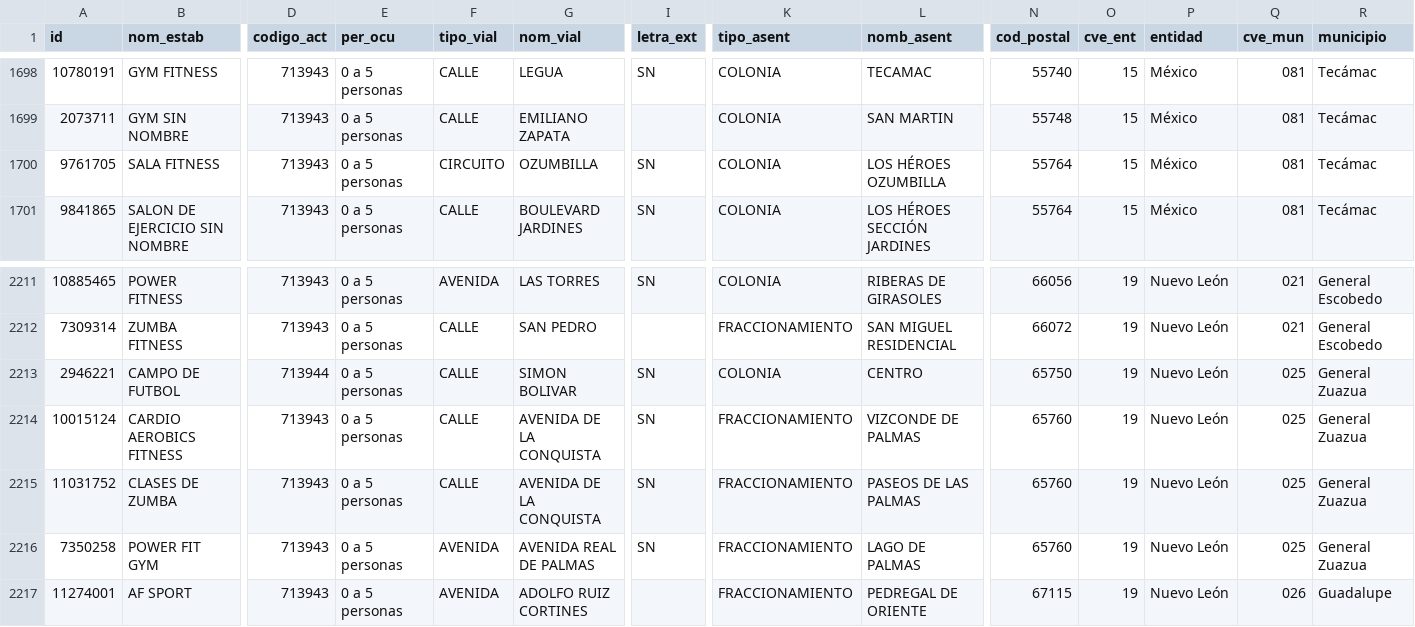
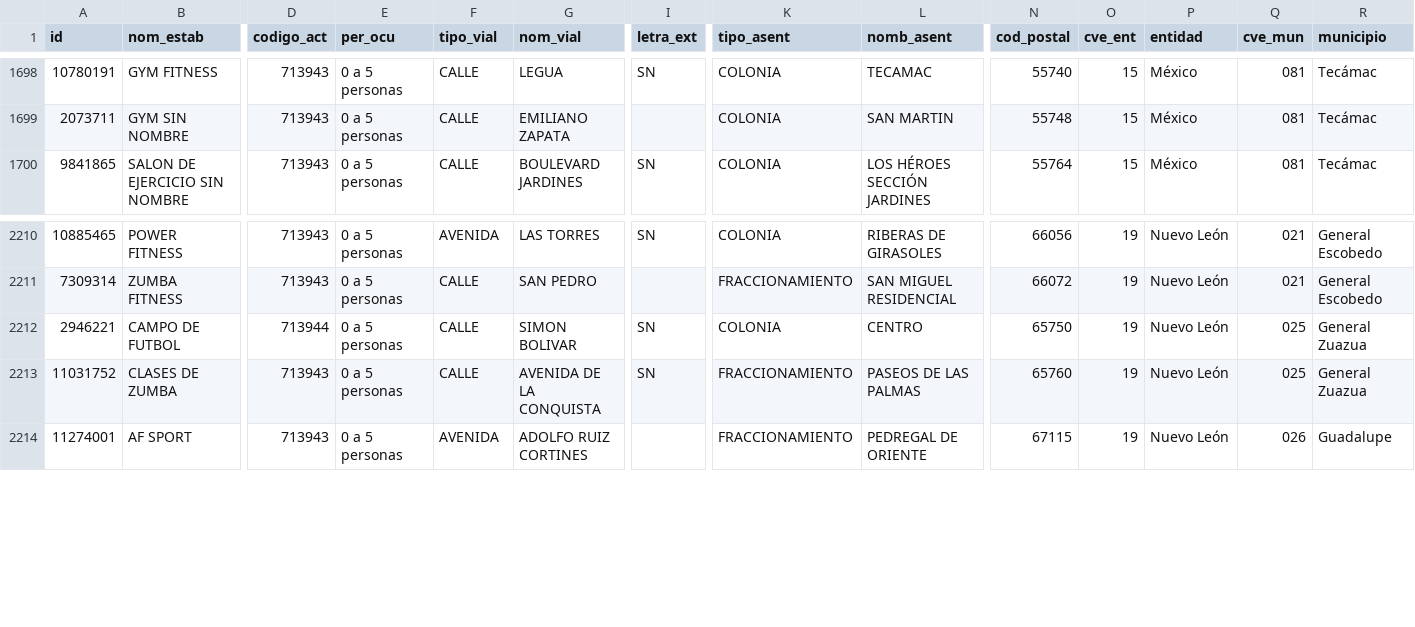
Before and after one commit to moikirsch/gyms52-d, a CSV file: data/denue/sin_pareja.csv, drawn as a sheet; only a part is shown, gaps mark what is left out; rows hold the shown columns only; the diff names each change by its address in the sheet, - before the commit and + after, or states it on an @@ line.

```diff
--- a/data/denue/sin_pareja.csv
+++ b/data/denue/sin_pareja.csv
-row 1700: 9761705 | SALA FITNESS | 713943 | 0 a 5 personas | CIRCUITO | OZUMBILLA | SN | COLONIA | LOS HÉROES OZUMBILLA | 55764 | 15 | México | 081 | Tecámac
-row 2214: 10015124 | CARDIO AEROBICS FITNESS | 713943 | 0 a 5 personas | CALLE | AVENIDA DE LA CONQUISTA | SN | FRACCIONAMIENTO | VIZCONDE DE PALMAS | 65760 | 19 | Nuevo León | 025 | General Zuazua
-row 2216: 7350258 | POWER FIT GYM | 713943 | 0 a 5 personas | AVENIDA | AVENIDA REAL DE PALMAS | SN | FRACCIONAMIENTO | LAGO DE PALMAS | 65760 | 19 | Nuevo León | 025 | General Zuazua
```
Also changed, not shown: data/retirar.csv, 18 other files.
